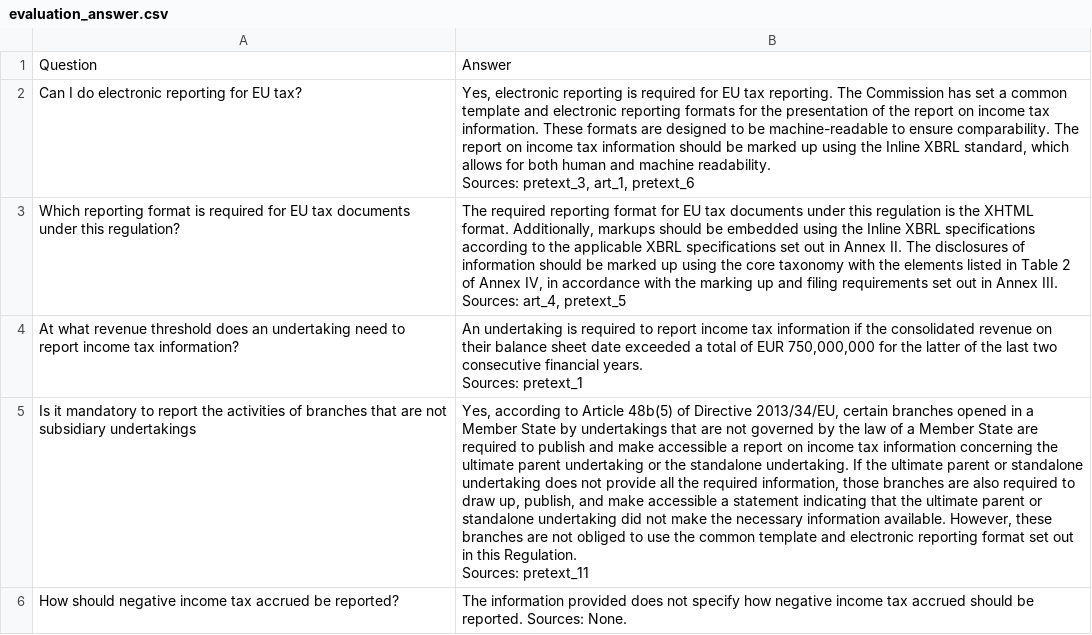
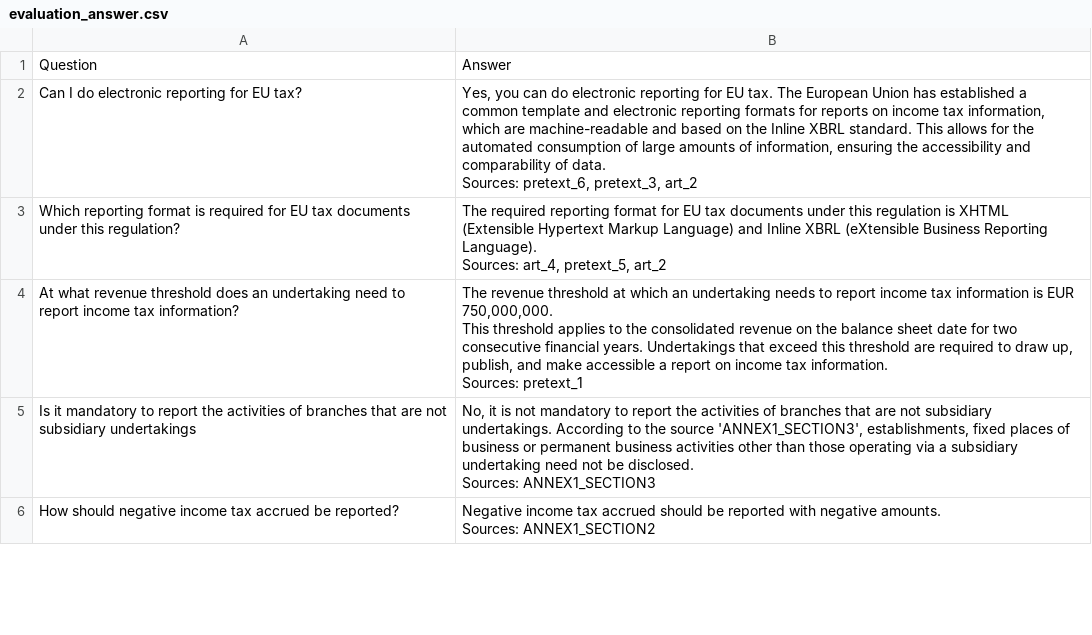
Before and after one commit to wenjing-fang/AskMeESRS, a CSV file: evaluation/evaluation_answer/evaluation_answer.csv, drawn as a sheet; only a part is shown; ↵ is a line break in a cell; the diff covers the shown part only; the diff names each change by its address in the sheet, - before the commit and + after, or states it on an @@ line.

```diff
--- a/evaluation/evaluation_answer/evaluation_answer.csv
+++ b/evaluation/evaluation_answer/evaluation_answer.csv
-B2: Yes, electronic reporting is required for EU tax reporting. The Commission has set a common template and electronic reporting formats for the presentation of the report on income tax information. These formats are designed to be machine-readable to ensure comparability. The report on income tax information should be marked up using the Inline XBRL standard, which allows for both human and machine readability. ↵ Sources: pretext_3, art_1, pretext_6
+B2: Yes, you can do electronic reporting for EU tax. The European Union has established a common template and electronic reporting formats for reports on income tax information, which are machine-readable and based on the Inline XBRL standard. This allows for the automated consumption of large amounts of information, ensuring the accessibility and comparability of data. ↵ Sources: pretext_6, pretext_3, art_2
-B3: …regulation is the XHTML format. Additionally, markups should be embedded using the Inline XBRL specifications according to the applicable XBRL specifications set out in Annex II. The disclosures of information should be marked up using the core taxonomy with the elements listed in Table 2 of Annex IV, in accordance with the marking up and filing requirements set out in Annex III. ↵ Sources: art_4, pretext_5
+B3: …regulation is XHTML (Extensible Hypertext Markup Language) and Inline XBRL (eXtensible Business Reporting Language). ↵ Sources: art_4, pretext_5, art_2
-B4: An undertaking is required to report income tax information if the consolidated revenue on their balance sheet date exceeded a total of EUR 750,000,000 for the latter of the last two consecutive financial years. ↵ Sources: pretext_1
+B4: The revenue threshold at which an undertaking needs to report income tax information is EUR 750,000,000. ↵ This threshold applies to the consolidated revenue on the balance sheet date for two consecutive financial years. Undertakings that exceed this threshold are required to draw up, publish, and make accessible a report on income tax information. ↵ Sources: pretext_1
-B5: Yes, according to Article 48b(5) of Directive 2013/34/EU, certain branches opened in a Member State by undertakings that are not governed by the law of a Member State are required to publish and make accessible a report on income tax information concerning the ultimate parent undertaking or the standalone undertaking. If the ultimate parent or standalone undertaking does not provide all the required information, those branches are also required to draw up, publish, and make accessible a statement indicating that the ultimate parent or standalone undertaking did not make the necessary information available. However, these branches are not obliged to use the common template and electronic reporting format set out in this Regulation. ↵ Sources: pretext_11
+B5: No, it is not mandatory to report the activities of branches that are not subsidiary undertakings. According to the source 'ANNEX1_SECTION3', establishments, fixed places of business or permanent business activities other than those operating via a subsidiary undertaking need not be disclosed. ↵ Sources: ANNEX1_SECTION3
-B6: The information provided does not specify how negative income tax accrued should be reported. Sources: None.
+B6: Negative income tax accrued should be reported with negative amounts. ↵ Sources: ANNEX1_SECTION2
```
Also changed, not shown: 5 edited cells elsewhere in this file, 2 other files.
